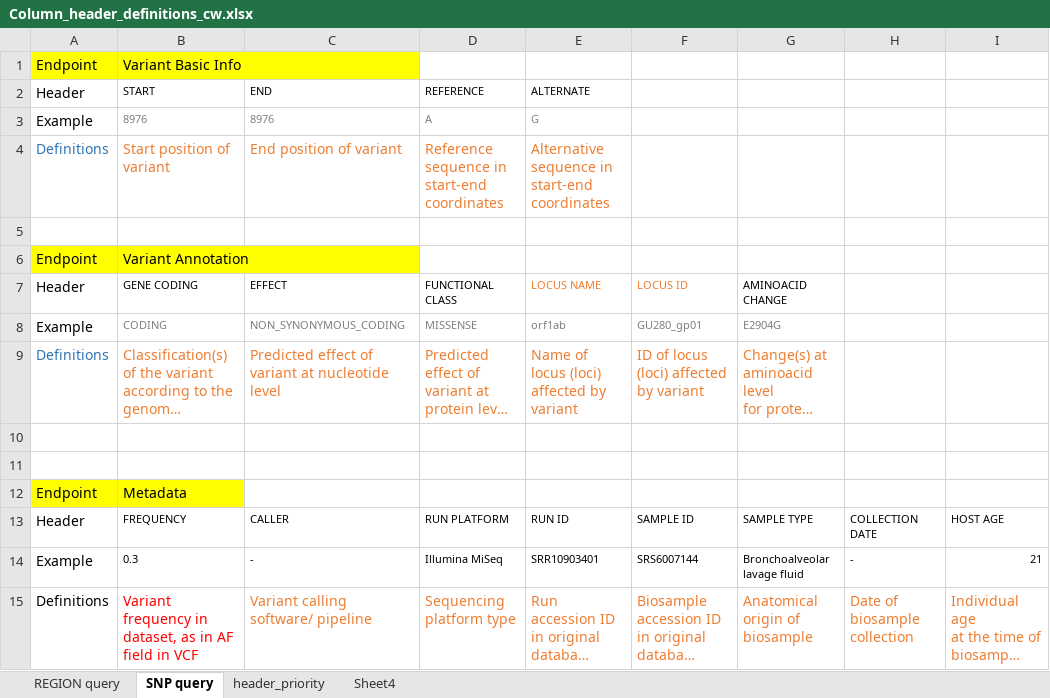
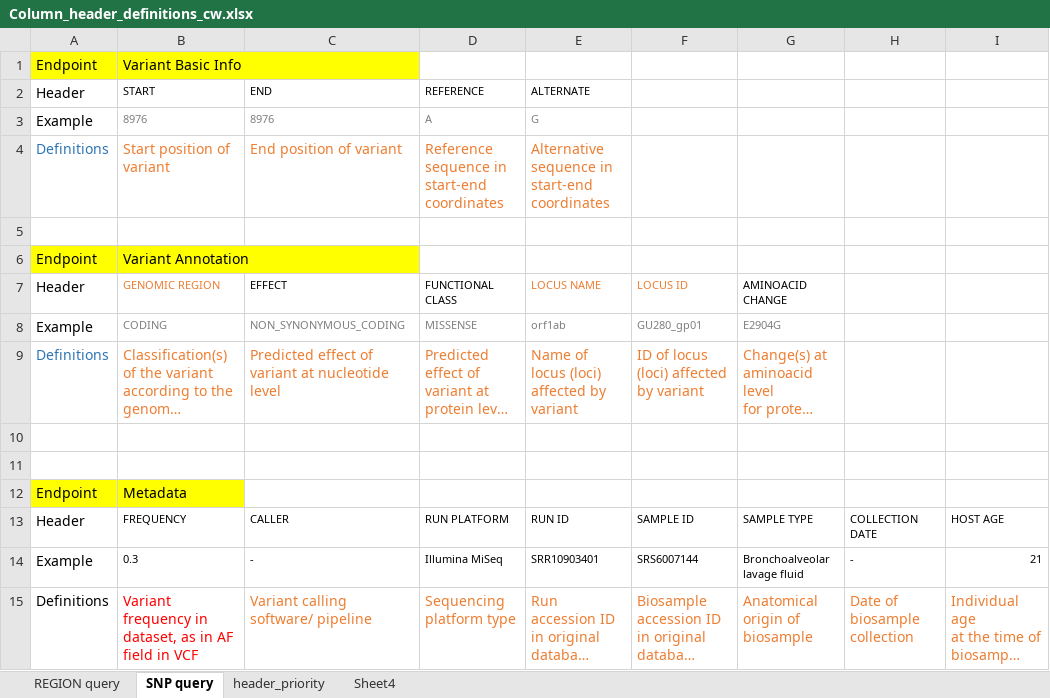
Before and after one commit to clauw87/virusbeacon, an Excel workbook: Column_header_definitions_cw.xlsx, sheet SNP query, drawn as a sheet; only a part is shown; long unchanged cells end in …; values as stored, in another font and other column widths than the file's, no borders; the diff names each change by its address in the sheet, - before the commit and + after, or states it on an @@ line.

```diff
--- a/Column_header_definitions_cw.xlsx (sheet SNP query)
+++ b/Column_header_definitions_cw.xlsx (sheet SNP query)
-B7: GENE CODING
+B7: GENOMIC REGION
-B7 text colour: black
+B7 text colour: #ED7D31
```
Also changed, not shown: sheet REGION query.
